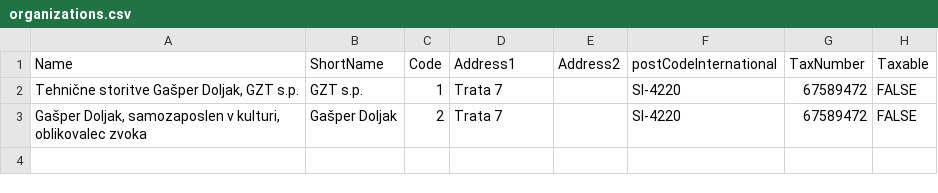
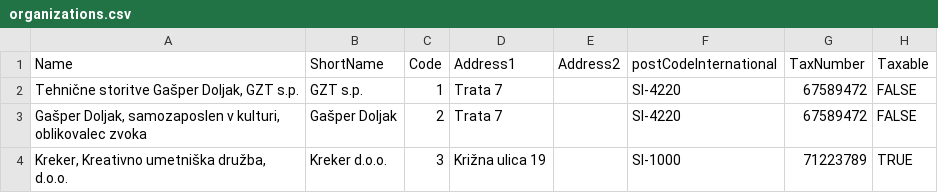
Before and after one commit to gztproject/Birokrat, a CSV file: src/DataFixtures/InitData/organizations.csv, drawn as a sheet; the diff names each change by its address in the sheet, - before the commit and + after, or states it on an @@ line.

Commit message:
Finished initial data import and added some data

```diff
--- a/src/DataFixtures/InitData/organizations.csv
+++ b/src/DataFixtures/InitData/organizations.csv
+row 4: Kreker, Kreativno umetniška družba, d.o.o. | Kreker d.o.o. | 3 | Križna ulica 19 |  | SI-1000 | 71223789 | TRUE
```
Also changed, not shown: src/DataFixtures/InitData/users.csv, 14 other files.
